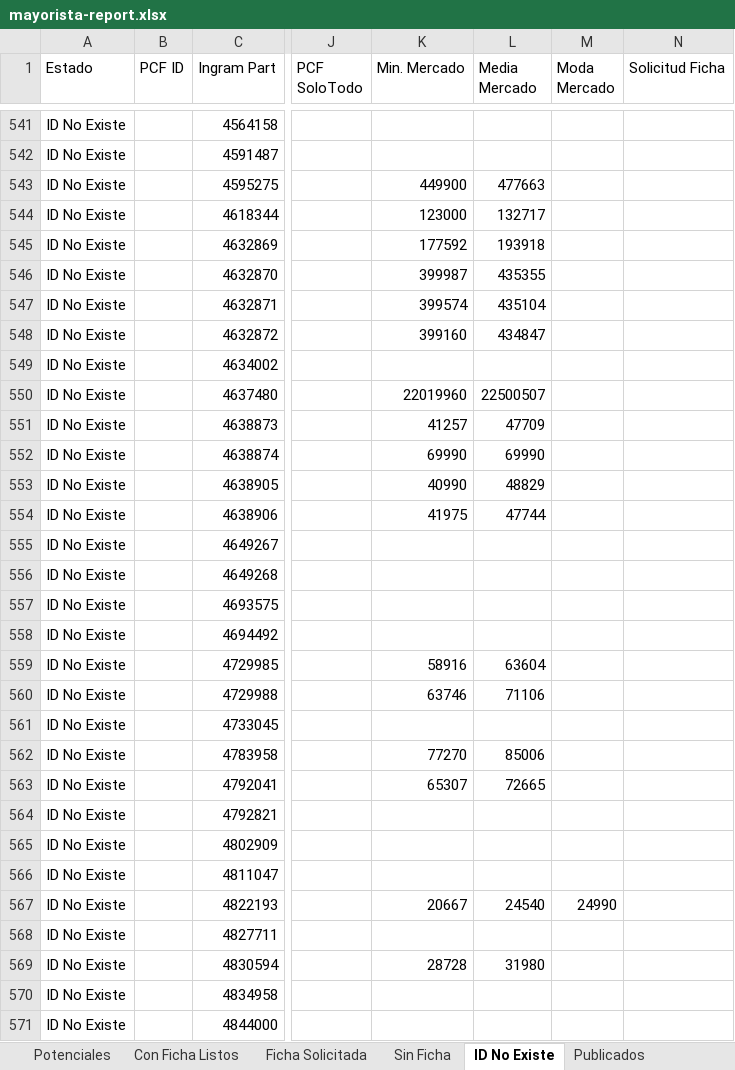
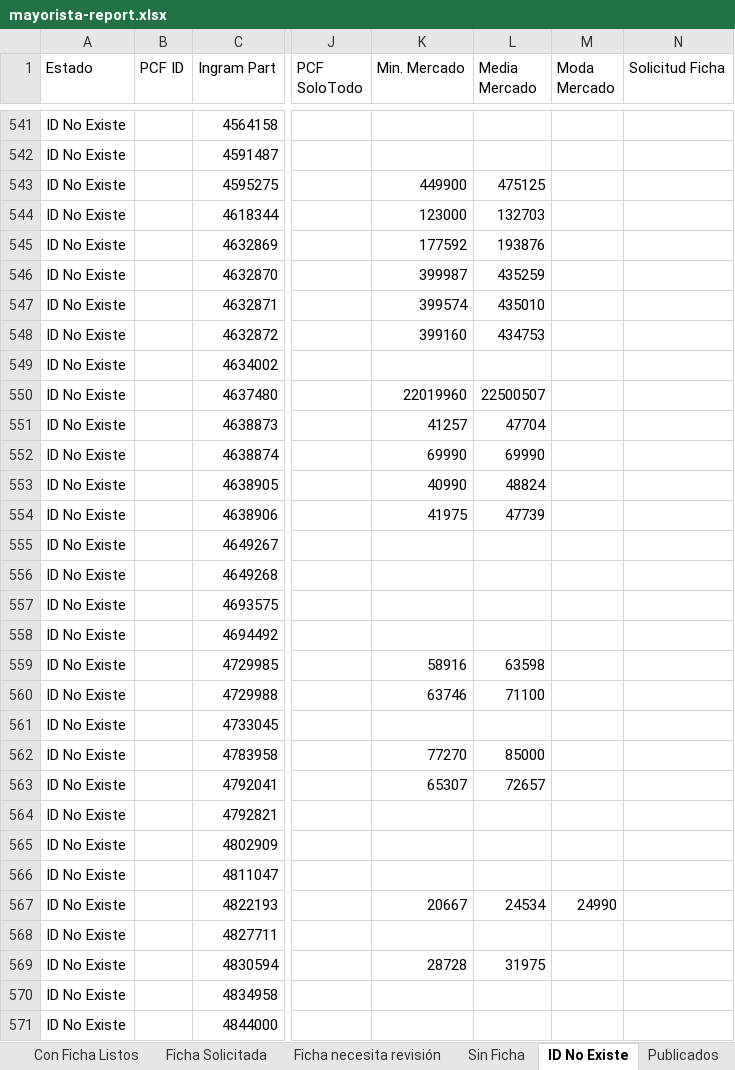
Before and after one commit to aincatoni/pcfactory-monitor-mayoristas, an Excel workbook: mayorista-report.xlsx, sheet ID No Existe, drawn as a sheet; only a part is shown, gaps mark what is left out; values as stored, in another font and other column widths than the file's, no borders; the diff covers the shown part only; the diff names each change by its address in the sheet, - before the commit and + after, or states it on an @@ line.

```diff
--- a/mayorista-report.xlsx (sheet ID No Existe)
+++ b/mayorista-report.xlsx (sheet ID No Existe)
+sheet tab: Ficha necesita revisión
-L543 (Media Mercado): 477663
+L543 (Media Mercado): 475125
-L544 (Media Mercado): 132717
+L544 (Media Mercado): 132703
-L545 (Media Mercado): 193918
+L545 (Media Mercado): 193876
-L546 (Media Mercado): 435355
+L546 (Media Mercado): 435259
-L547 (Media Mercado): 435104
+L547 (Media Mercado): 435010
-L548 (Media Mercado): 434847
+L548 (Media Mercado): 434753
-L551 (Media Mercado): 47709
+L551 (Media Mercado): 47704
-L553 (Media Mercado): 48829
+L553 (Media Mercado): 48824
-L554 (Media Mercado): 47744
+L554 (Media Mercado): 47739
-L559 (Media Mercado): 63604
+L559 (Media Mercado): 63598
-L560 (Media Mercado): 71106
+L560 (Media Mercado): 71100
-L562 (Media Mercado): 85006
+L562 (Media Mercado): 85000
-L563 (Media Mercado): 72665
+L563 (Media Mercado): 72657
-L567 (Media Mercado): 24540
+L567 (Media Mercado): 24534
-L569 (Media Mercado): 31980
+L569 (Media Mercado): 31975
```
Also changed, not shown: 250 edited cells elsewhere in this sheet, sheet Publicados, sheet Potenciales, sheet Con Ficha Listos, sheet Ficha Solicitada, sheet Sin Ficha, 2 other files.
